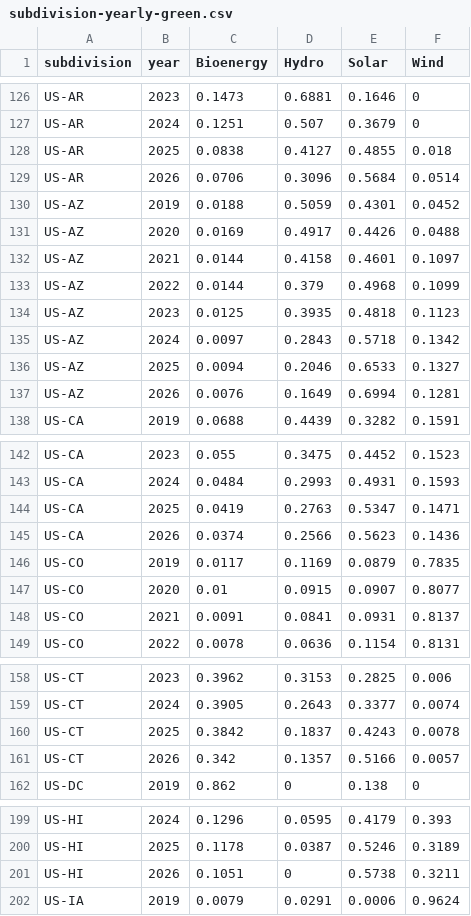
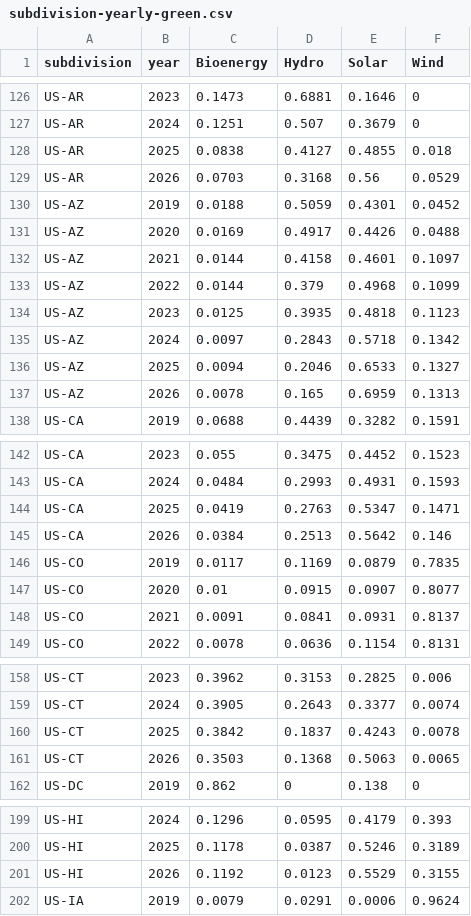
Before and after one commit to digital4better/data, a CSV file: data/mix/subdivision-yearly-green.csv, drawn as a sheet; only a part is shown, gaps mark what is left out; the diff covers the shown part only.

Commit message:
chore: update generated data

```diff
--- a/data/mix/subdivision-yearly-green.csv
+++ b/data/mix/subdivision-yearly-green.csv
@@ -128,3 +128,3 @@ US-AR,2024,0.1251,0.507,0.3679,0
 US-AR,2025,0.0838,0.4127,0.4855,0.018
-US-AR,2026,0.0706,0.3096,0.5684,0.0514
+US-AR,2026,0.0703,0.3168,0.56,0.0529
 US-AZ,2019,0.0188,0.5059,0.4301,0.0452
@@ -136,3 +136,3 @@ US-AZ,2024,0.0097,0.2843,0.5718,0.1342
 US-AZ,2025,0.0094,0.2046,0.6533,0.1327
-US-AZ,2026,0.0076,0.1649,0.6994,0.1281
+US-AZ,2026,0.0078,0.165,0.6959,0.1313
 US-CA,2019,0.0688,0.4439,0.3282,0.1591
@@ -144,3 +144,3 @@ US-CA,2024,0.0484,0.2993,0.4931,0.1593
 US-CA,2025,0.0419,0.2763,0.5347,0.1471
-US-CA,2026,0.0374,0.2566,0.5623,0.1436
+US-CA,2026,0.0384,0.2513,0.5642,0.146
 US-CO,2019,0.0117,0.1169,0.0879,0.7835
@@ -160,3 +160,3 @@ US-CT,2024,0.3905,0.2643,0.3377,0.0074
 US-CT,2025,0.3842,0.1837,0.4243,0.0078
-US-CT,2026,0.342,0.1357,0.5166,0.0057
+US-CT,2026,0.3503,0.1368,0.5063,0.0065
 US-DC,2019,0.862,0,0.138,0
@@ -200,3 +200,3 @@ US-HI,2024,0.1296,0.0595,0.4179,0.393
 US-HI,2025,0.1178,0.0387,0.5246,0.3189
-US-HI,2026,0.1051,0,0.5738,0.3211
+US-HI,2026,0.1192,0.0123,0.5529,0.3155
 US-IA,2019,0.0079,0.0291,0.0006,0.9624
```
Also changed, not shown: 152 edited cells elsewhere in this file, data/mix/subdivision-yearly.csv, 14 other files.
